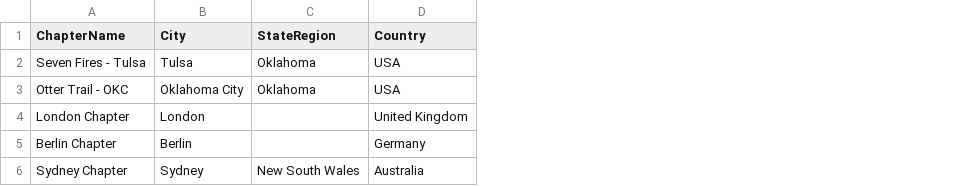
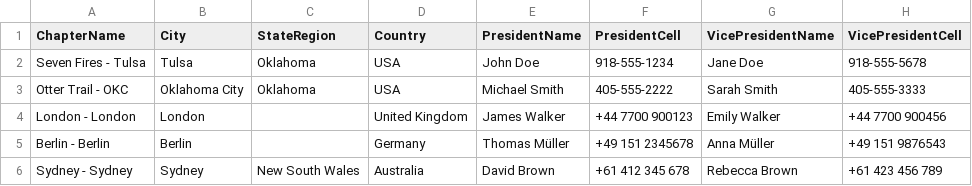
Before and after one commit to redrum7fires/chapter-map, a CSV file: data/chapters.csv, drawn as a sheet; the diff names each change by its address in the sheet, - before the commit and + after, or states it on an @@ line.

```diff
--- a/data/chapters.csv
+++ b/data/chapters.csv
+column E (PresidentName), rows 2-6: John Doe | Michael Smith | James Walker | Thomas Müller | David Brown
+column F (PresidentCell), rows 2-6: 918-555-1234 | 405-555-2222 | +44 7700 900123 | +49 151 2345678 | +61 412 345 678
+column G (VicePresidentName), rows 2-6: Jane Doe | Sarah Smith | Emily Walker | Anna Müller | Rebecca Brown
+column H (VicePresidentCell), rows 2-6: 918-555-5678 | 405-555-3333 | +44 7700 900456 | +49 151 9876543 | +61 423 456 789
-A4 (ChapterName): London Chapter
+A4 (ChapterName): London - London
-A5 (ChapterName): Berlin Chapter
+A5 (ChapterName): Berlin - Berlin
-A6 (ChapterName): Sydney Chapter
+A6 (ChapterName): Sydney - Sydney
```
Also changed, not shown: 4 other files.
